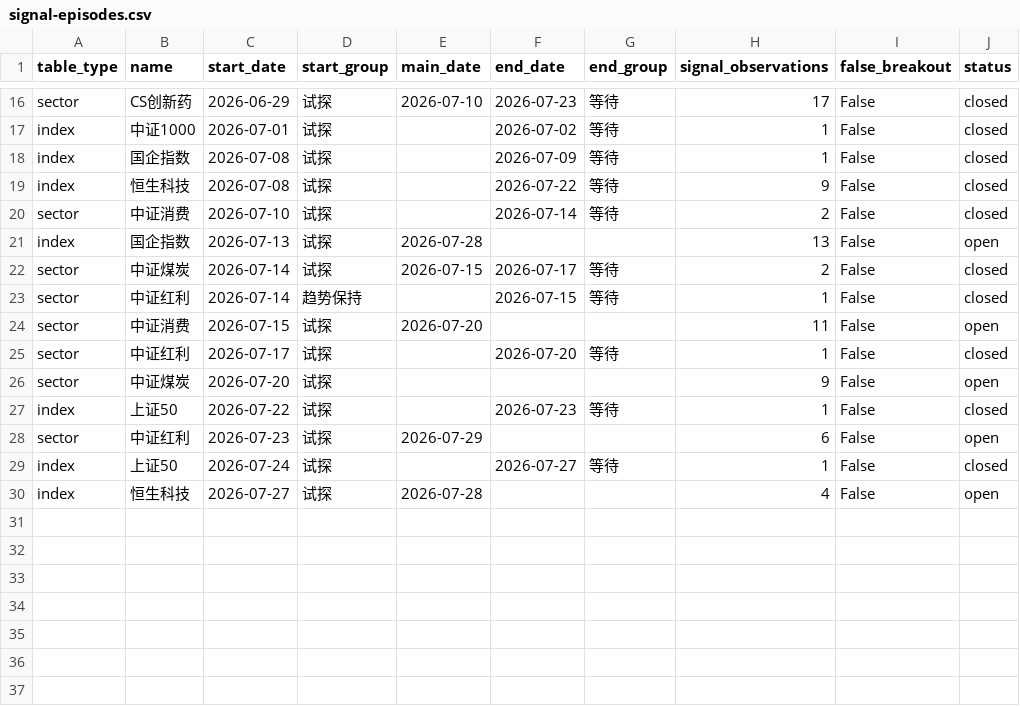
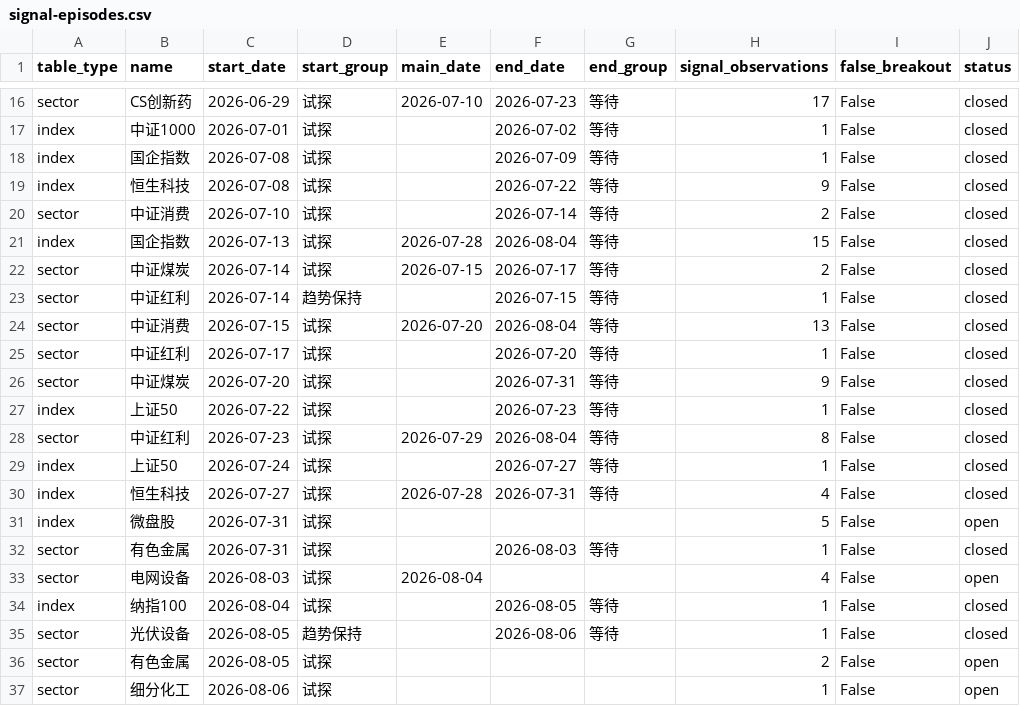
Before and after one commit to ubbcou/yupen-trend-radar, a CSV file: data/signal-episodes.csv, drawn as a sheet; only a part is shown, gaps mark what is left out.

```diff
--- a/data/signal-episodes.csv
+++ b/data/signal-episodes.csv
@@ -20,11 +20,18 @@ index,恒生科技,2026-07-08,试探,,2026-07-22,等待,9,False,closed
 sector,中证消费,2026-07-10,试探,,2026-07-14,等待,2,False,closed
-index,国企指数,2026-07-13,试探,2026-07-28,,,13,False,open
+index,国企指数,2026-07-13,试探,2026-07-28,2026-08-04,等待,15,False,closed
 sector,中证煤炭,2026-07-14,试探,2026-07-15,2026-07-17,等待,2,False,closed
 sector,中证红利,2026-07-14,趋势保持,,2026-07-15,等待,1,False,closed
-sector,中证消费,2026-07-15,试探,2026-07-20,,,11,False,open
+sector,中证消费,2026-07-15,试探,2026-07-20,2026-08-04,等待,13,False,closed
 sector,中证红利,2026-07-17,试探,,2026-07-20,等待,1,False,closed
-sector,中证煤炭,2026-07-20,试探,,,,9,False,open
+sector,中证煤炭,2026-07-20,试探,,2026-07-31,等待,9,False,closed
 index,上证50,2026-07-22,试探,,2026-07-23,等待,1,False,closed
-sector,中证红利,2026-07-23,试探,2026-07-29,,,6,False,open
+sector,中证红利,2026-07-23,试探,2026-07-29,2026-08-04,等待,8,False,closed
 index,上证50,2026-07-24,试探,,2026-07-27,等待,1,False,closed
-index,恒生科技,2026-07-27,试探,2026-07-28,,,4,False,open
+index,恒生科技,2026-07-27,试探,2026-07-28,2026-07-31,等待,4,False,closed
+index,微盘股,2026-07-31,试探,,,,5,False,open
+sector,有色金属,2026-07-31,试探,,2026-08-03,等待,1,False,closed
+sector,电网设备,2026-08-03,试探,2026-08-04,,,4,False,open
+index,纳指100,2026-08-04,试探,,2026-08-05,等待,1,False,closed
+sector,光伏设备,2026-08-05,趋势保持,,2026-08-06,等待,1,False,closed
+sector,有色金属,2026-08-05,试探,,,,2,False,open
+sector,细分化工,2026-08-06,试探,,,,1,False,open
```
Also changed, not shown: data/article-direction-stances.csv, data/yupen-index-ranking.csv, 19 other files.
